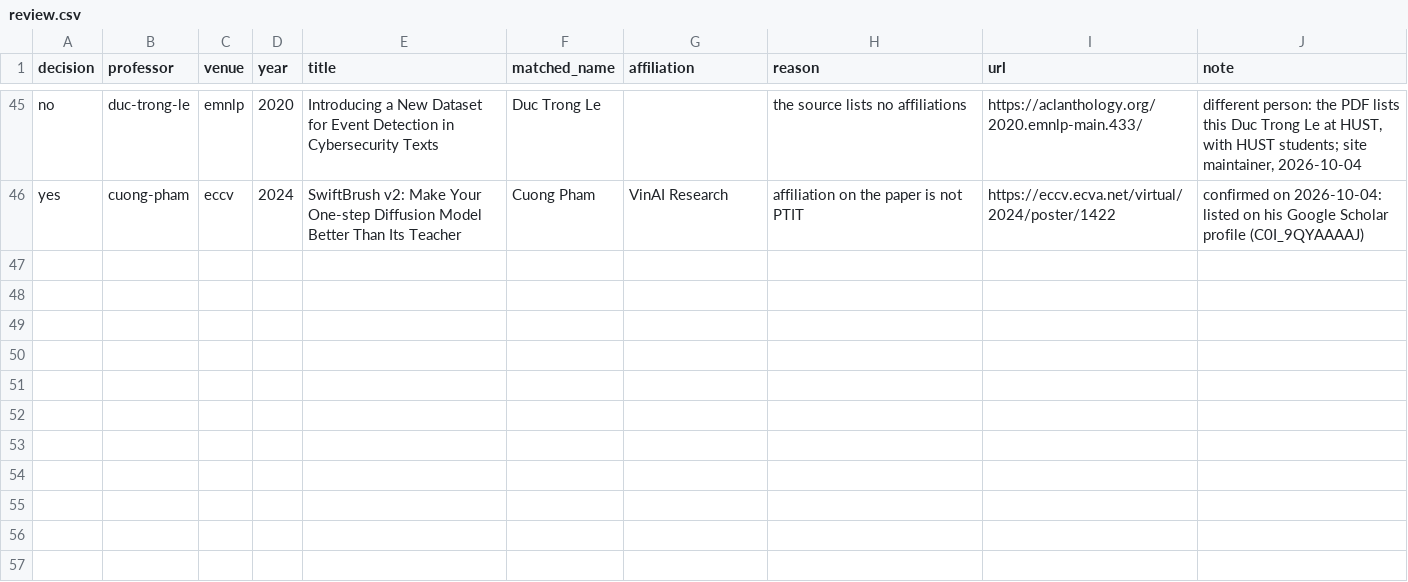
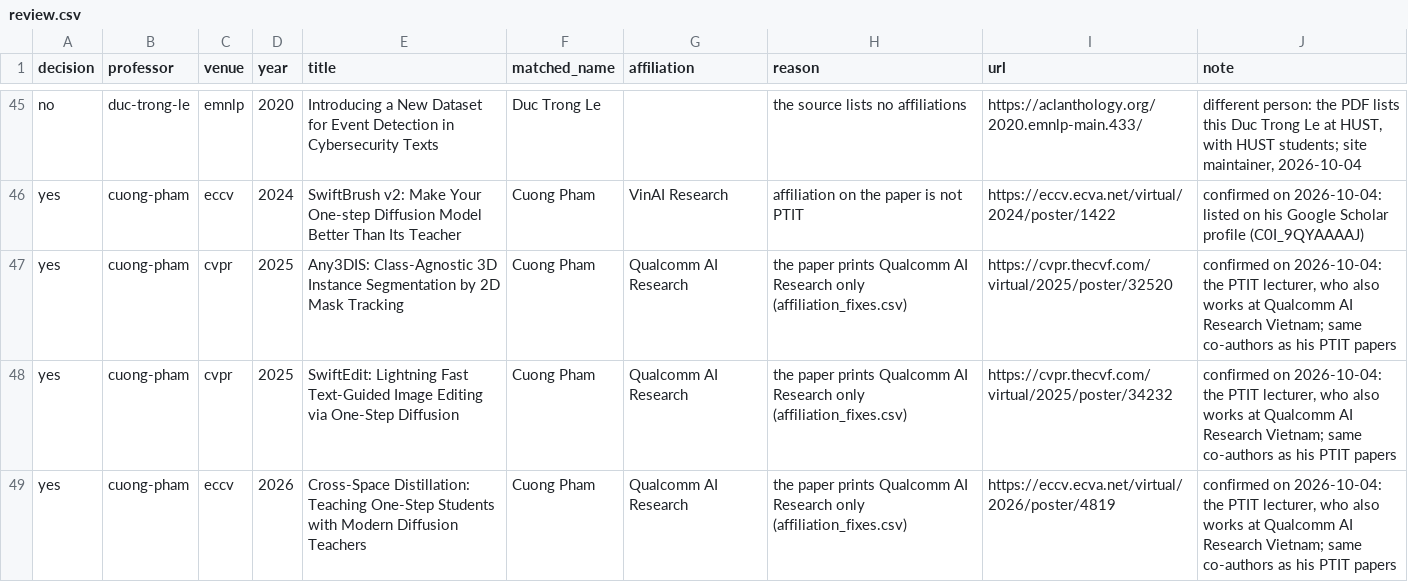
Before and after one commit to thanhlexyz/vn-at-top-ai-conference, a CSV file: backend/review.csv, drawn as a sheet; only a part is shown, gaps mark what is left out; the diff names each change by its address in the sheet, - before the commit and + after, or states it on an @@ line.

```diff
--- a/backend/review.csv
+++ b/backend/review.csv
+row 47: yes | cuong-pham | cvpr | 2025 | Any3DIS: Class-Agnostic 3D Instance Segmentation by 2D Mask Tracking | Cuong Pham | Qualcomm AI Research | the paper prints Qualcomm AI Research only (affiliation_fixes.csv) | https://cvpr.thecvf.com/virtual/2025/poster/32520 | confirmed on 2026-10-04: the PTIT lecturer, who also works at Qualcomm AI Research Vietnam; same co-authors as his PTIT papers
+row 48: yes | cuong-pham | cvpr | 2025 | SwiftEdit: Lightning Fast Text-Guided Image Editing via One-Step Diffusion | Cuong Pham | Qualcomm AI Research | the paper prints Qualcomm AI Research only (affiliation_fixes.csv) | https://cvpr.thecvf.com/virtual/2025/poster/34232 | confirmed on 2026-10-04: the PTIT lecturer, who also works at Qualcomm AI Research Vietnam; same co-authors as his PTIT papers
+row 49: yes | cuong-pham | eccv | 2026 | Cross-Space Distillation: Teaching One-Step Students with Modern Diffusion Teachers | Cuong Pham | Qualcomm AI Research | the paper prints Qualcomm AI Research only (affiliation_fixes.csv) | https://eccv.ecva.net/virtual/2026/poster/4819 | confirmed on 2026-10-04: the PTIT lecturer, who also works at Qualcomm AI Research Vietnam; same co-authors as his PTIT papers
```
Also changed, not shown: 7 other files.
